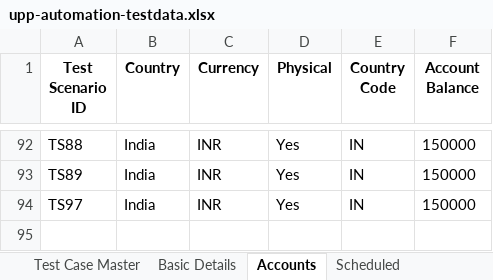
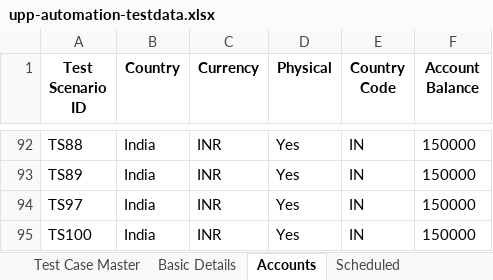
Before and after one commit to deepakdude938/upp, an Excel workbook: src/main/resources/upp-automation-testdata.xlsx, sheet Accounts, drawn as a sheet; only a part is shown, gaps mark what is left out; values as stored, in another font and other column widths than the file's, no borders; charts and pictures not drawn; the diff names each change by its address in the sheet, - before the commit and + after, or states it on an @@ line.

Commit message:
Uncommented Virtual account Tetscases,and updated Run Mode in Excel sheet

```diff
--- a/src/main/resources/upp-automation-testdata.xlsx (sheet Accounts)
+++ b/src/main/resources/upp-automation-testdata.xlsx (sheet Accounts)
+row 95: TS100 | India | INR | Yes | IN | 150000
```
Also changed, not shown: sheet Party, sheet Test Case Master, sheet Basic Details, 6 other files.
